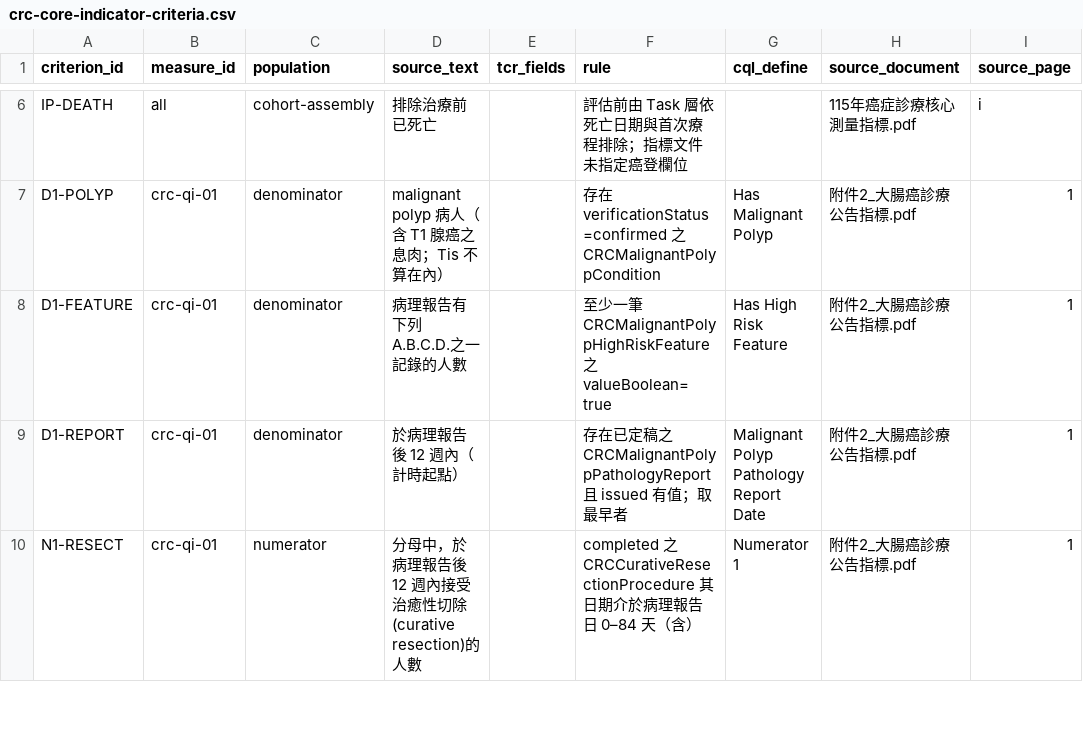
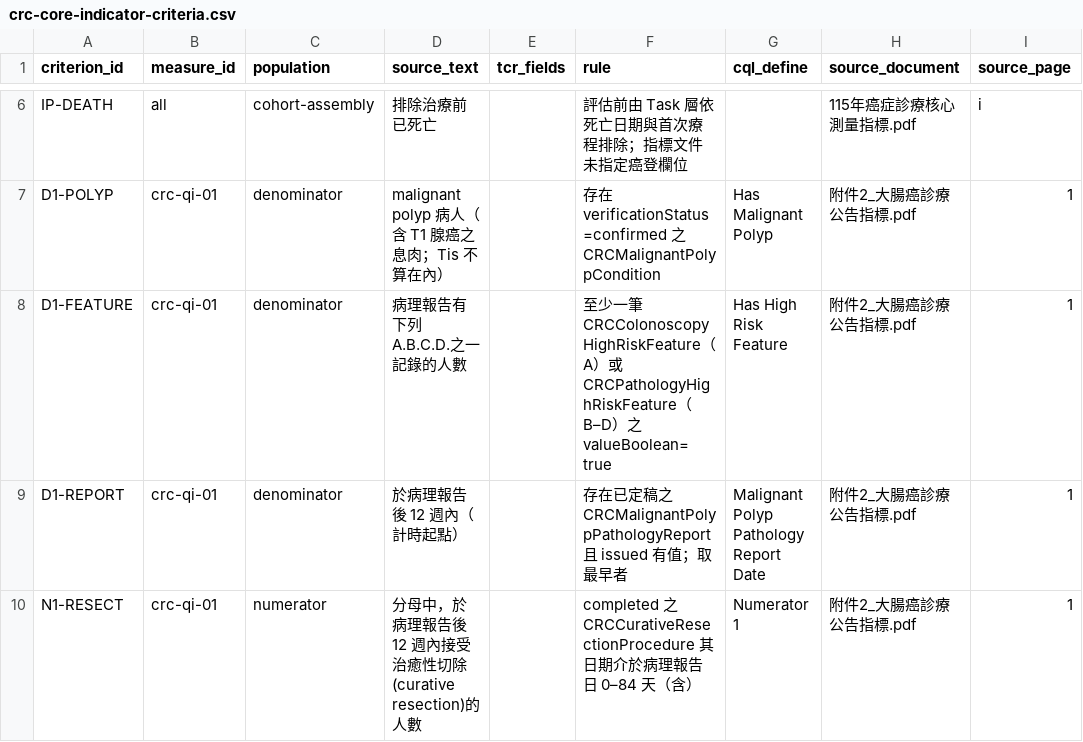
Before and after one commit to healthymind-tech/ntucc-fhir-colorectal-cancer-ig, a CSV file: mappings/crc-core-indicator-criteria.csv, drawn as a sheet; only a part is shown, gaps mark what is left out; the diff names each change by its address in the sheet, - before the commit and + after, or states it on an @@ line.

Commit message:
Derive clinical profiles from TW Core 1.0.0
Every clinical profile now derives from the matching TW Core profile, so
instances that conform to this IG also conform to TW Core:

- Primary and malignant polyp Conditions: Condition-twcore
- Malignant polyp pathology report: DiagnosticReport-twcore
- Curative resection: Procedure-twcore
- The polyp high-risk feature profile is split by source: criteria B-D
  (pathology report) derive from Observation-laboratoryResult-twcore,
  which TW Core requires DiagnosticReport.result to reference; criterion A
  (colonoscopy report) derives from Observation-clinical-result-twcore
  with a required procedure category. The CQL reads the union value set,
  so results are unchanged.

The cancer registry data-item Observation stays on base R4 Observation.
TW Core Clinical Result could hold it structurally, but it means a clinical
result, which a registry field value is not; the rationale is documented
in the profile and on the architecture page.

Diagnoses keep the international ICD-10-CM system: the TW Core 1.0.0
package ships its TW ICD-10-CM code system with only 11 codes, and TW Core
leaves Condition.code.coding slicing open. Documented as A-17.

Examples and synthetic CQL fixtures now carry the fields TW Core requires
(clinicalStatus, category, effective date, patient identifier).

```diff
--- a/mappings/crc-core-indicator-criteria.csv
+++ b/mappings/crc-core-indicator-criteria.csv
-F8 (rule): …筆 CRCMalignantPolypHighRiskFeature 之…
+F8 (rule): …筆 CRCColonoscopyHighRiskFeature（A）或 CRCPathologyHighRiskFeature（B–D）之…
```
Also changed, not shown: 14 other files.
